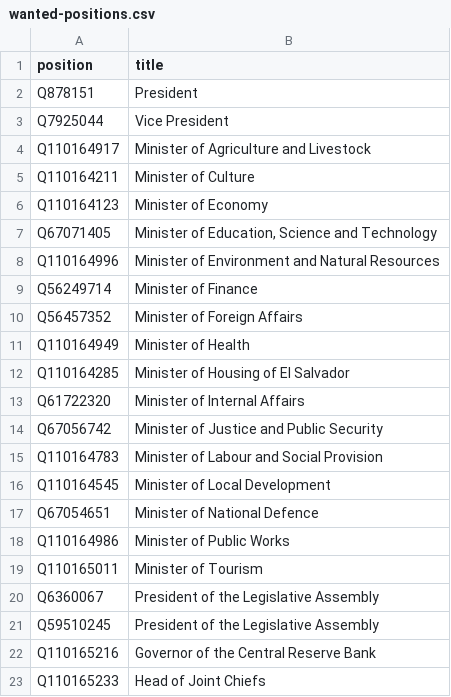
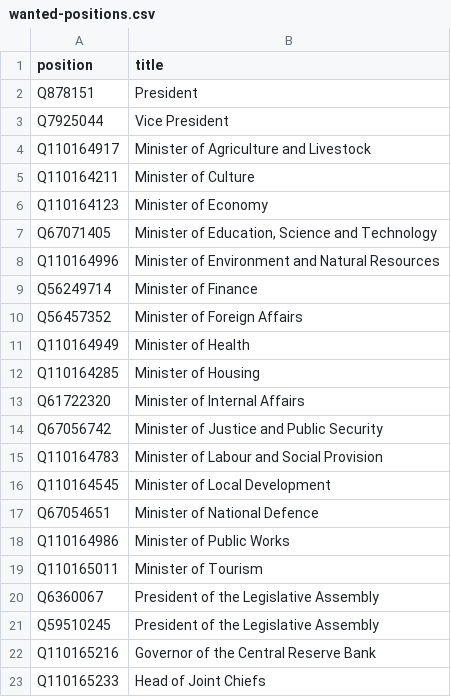
Before and after one commit to every-politician-scrapers/el-salvador-ministers, a CSV file: wikidata/wanted-positions.csv, drawn as a sheet.

Commit message:
tweak wanted-positions names

```diff
--- a/wikidata/wanted-positions.csv
+++ b/wikidata/wanted-positions.csv
@@ -11,3 +11,3 @@ Q56457352,Minister of Foreign Affairs
 Q110164949,Minister of Health
-Q110164285,Minister of Housing of El Salvador
+Q110164285,Minister of Housing
 Q61722320,Minister of Internal Affairs
```
